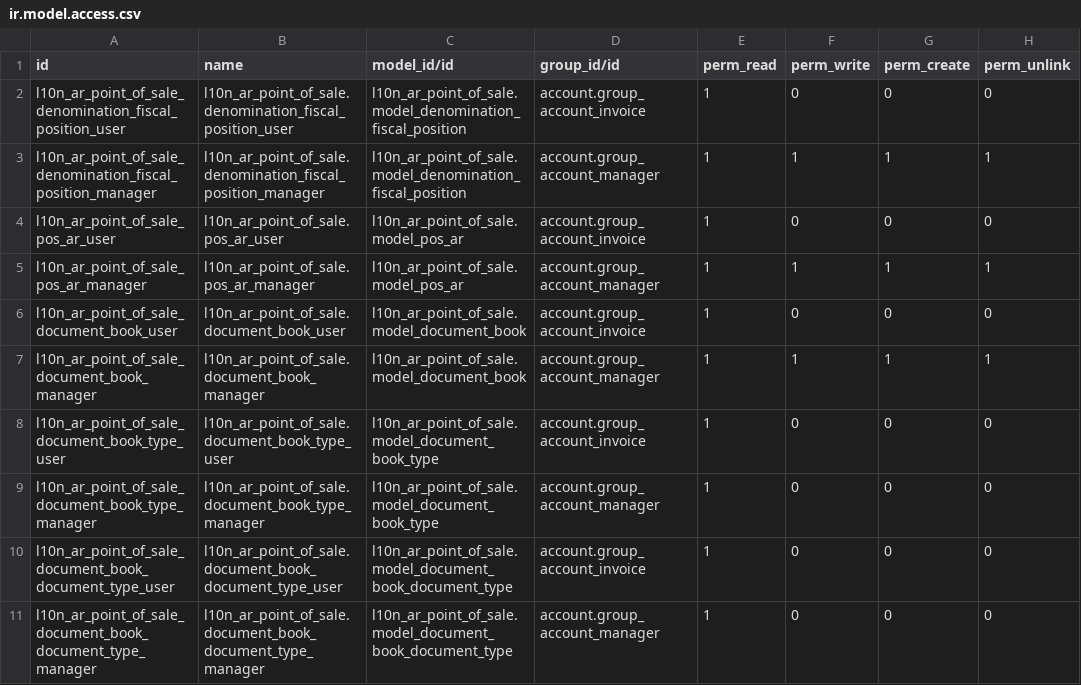
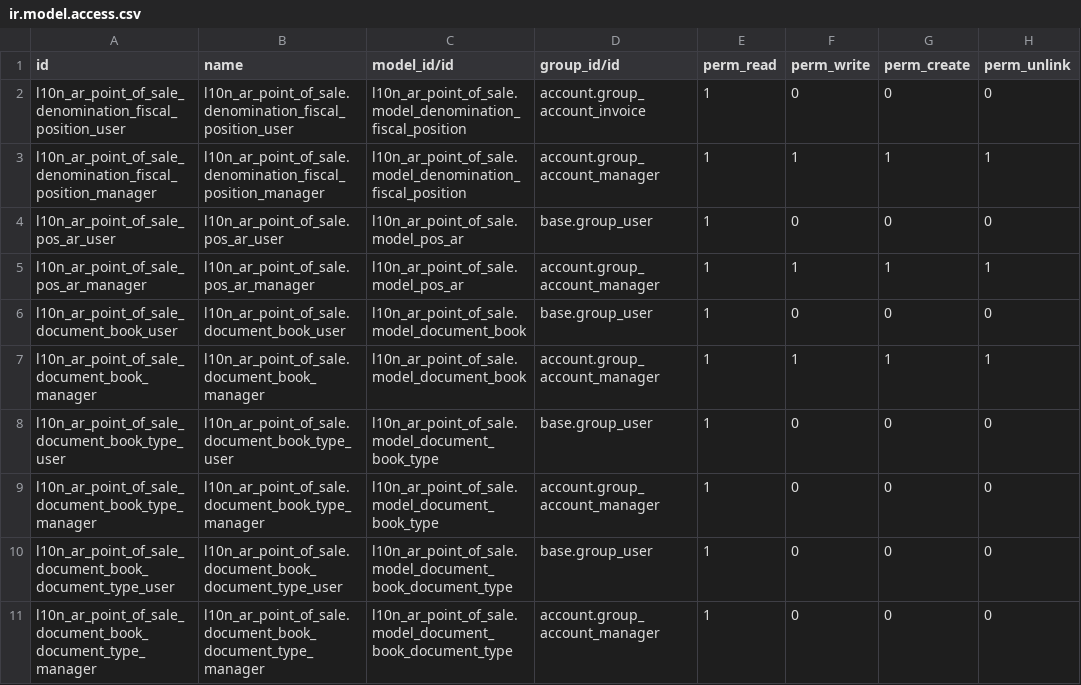
Before and after one commit to odoo-arg/odoo_l10n_ar, a CSV file: l10n_ar_point_of_sale/security/ir.model.access.csv, drawn as a sheet.

Commit message:
Sales integration
[ADD] Se agrega onchange a partner a la creacion de facturas desde orde de venta para seteo de punto de venta y denominacion
[RWK] Se modifican permisos a puntos de venta y talonarios y usuarios base

```diff
--- a/l10n_ar_point_of_sale/security/ir.model.access.csv
+++ b/l10n_ar_point_of_sale/security/ir.model.access.csv
@@ -3,9 +3,9 @@ l10n_ar_point_of_sale_denomination_fiscal_position_user,l10n_ar_point_of_sale.de
 l10n_ar_point_of_sale_denomination_fiscal_position_manager,l10n_ar_point_of_sale.denomination_fiscal_position_manager,l10n_ar_point_of_sale.model_denomination_fiscal_position,account.group_account_manager,1,1,1,1
-l10n_ar_point_of_sale_pos_ar_user,l10n_ar_point_of_sale.pos_ar_user,l10n_ar_point_of_sale.model_pos_ar,account.group_account_invoice,1,0,0,0
+l10n_ar_point_of_sale_pos_ar_user,l10n_ar_point_of_sale.pos_ar_user,l10n_ar_point_of_sale.model_pos_ar,base.group_user,1,0,0,0
 l10n_ar_point_of_sale_pos_ar_manager,l10n_ar_point_of_sale.pos_ar_manager,l10n_ar_point_of_sale.model_pos_ar,account.group_account_manager,1,1,1,1
-l10n_ar_point_of_sale_document_book_user,l10n_ar_point_of_sale.document_book_user,l10n_ar_point_of_sale.model_document_book,account.group_account_invoice,1,0,0,0
+l10n_ar_point_of_sale_document_book_user,l10n_ar_point_of_sale.document_book_user,l10n_ar_point_of_sale.model_document_book,base.group_user,1,0,0,0
 l10n_ar_point_of_sale_document_book_manager,l10n_ar_point_of_sale.document_book_manager,l10n_ar_point_of_sale.model_document_book,account.group_account_manager,1,1,1,1
-l10n_ar_point_of_sale_document_book_type_user,l10n_ar_point_of_sale.document_book_type_user,l10n_ar_point_of_sale.model_document_book_type,account.group_account_invoice,1,0,0,0
+l10n_ar_point_of_sale_document_book_type_user,l10n_ar_point_of_sale.document_book_type_user,l10n_ar_point_of_sale.model_document_book_type,base.group_user,1,0,0,0
 l10n_ar_point_of_sale_document_book_type_manager,l10n_ar_point_of_sale.document_book_type_manager,l10n_ar_point_of_sale.model_document_book_type,account.group_account_manager,1,0,0,0
-l10n_ar_point_of_sale_document_book_document_type_user,l10n_ar_point_of_sale.document_book_document_type_user,l10n_ar_point_of_sale.model_document_book_document_type,account.group_account_invoice,1,0,0,0
+l10n_ar_point_of_sale_document_book_document_type_user,l10n_ar_point_of_sale.document_book_document_type_user,l10n_ar_point_of_sale.model_document_book_document_type,base.group_user,1,0,0,0
 l10n_ar_point_of_sale_document_book_document_type_manager,l10n_ar_point_of_sale.document_book_document_type_manager,l10n_ar_point_of_sale.model_document_book_document_type,account.group_account_manager,1,0,0,0
```
Also changed, not shown: l10n_ar_afip_tables/security/ir.model.access.csv, 5 other files.
